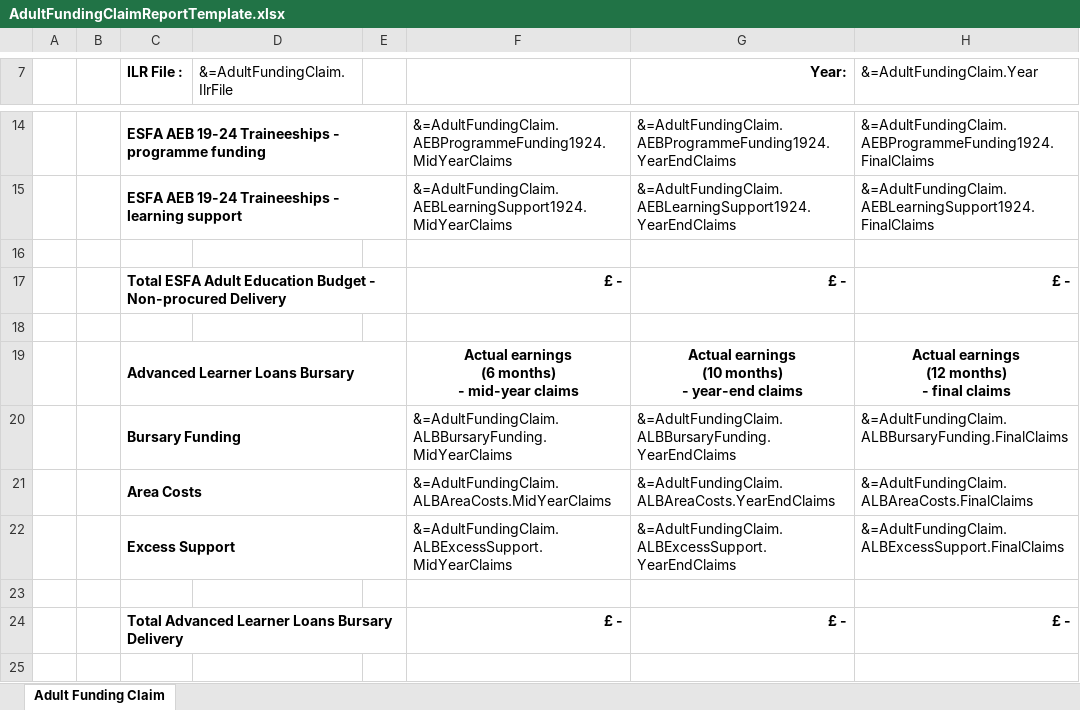
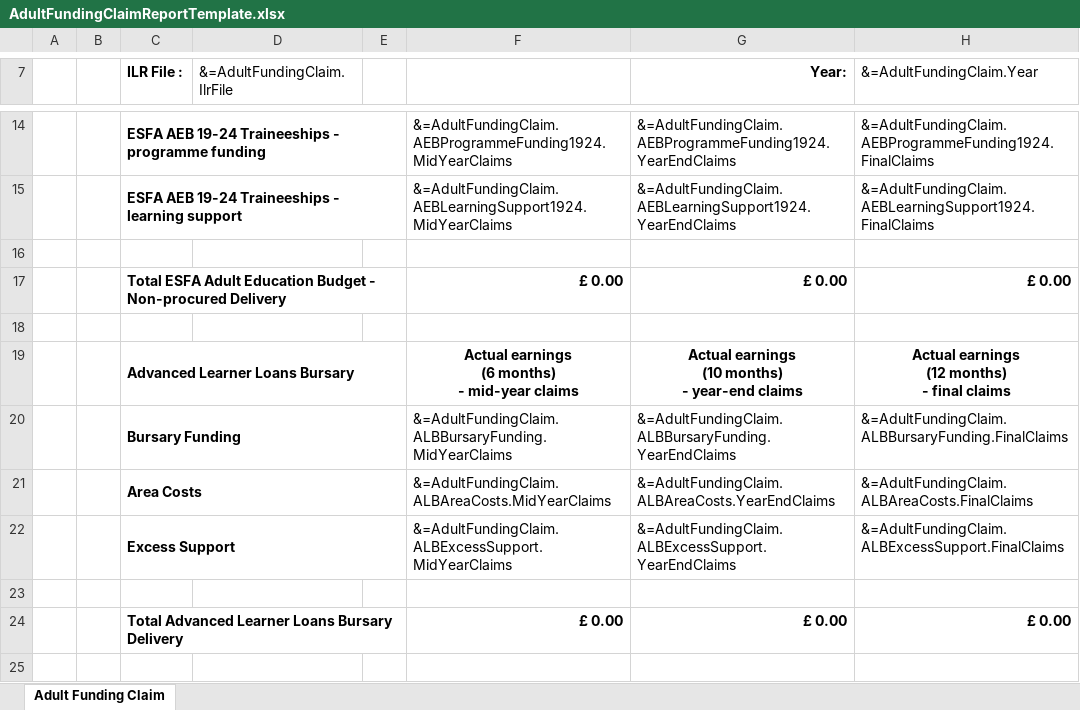
Before and after one commit to SkillsFundingAgency/DC-ILR-2021-ReportService, an Excel workbook: src/ESFA.DC.ILR.ReportService.Reports/Templates/AdultFundingClaimReportTemplate.xlsx, sheet Adult Funding Claim, drawn as a sheet; only a part is shown, gaps mark what is left out; values as stored, in another font and other column widths than the file's, no borders; charts and pictures not drawn; removed rows and columns are numbered as before the commit, all else as after; the diff names each change by its address in the sheet, - before the commit and + after, or states it on an @@ line.

Commit message:
89045 - Fixing format of totals on Adult FC template

```diff
--- a/src/ESFA.DC.ILR.ReportService.Reports/Templates/AdultFundingClaimReportTemplate.xlsx (sheet Adult Funding Claim)
+++ b/src/ESFA.DC.ILR.ReportService.Reports/Templates/AdultFundingClaimReportTemplate.xlsx (sheet Adult Funding Claim)
-row 17:  |  | Total ESFA Adult Education Budget - Non-procured Delivery |  |  | £ - | £ - | £ -
+row 17:  |  | Total ESFA Adult Education Budget - Non-procured Delivery |  |  | £ 0.00 | £ 0.00 | £ 0.00
-row 24:  |  | Total Advanced Learner Loans Bursary Delivery |  |  | £ - | £ - | £ -
+row 24:  |  | Total Advanced Learner Loans Bursary Delivery |  |  | £ 0.00 | £ 0.00 | £ 0.00
```
